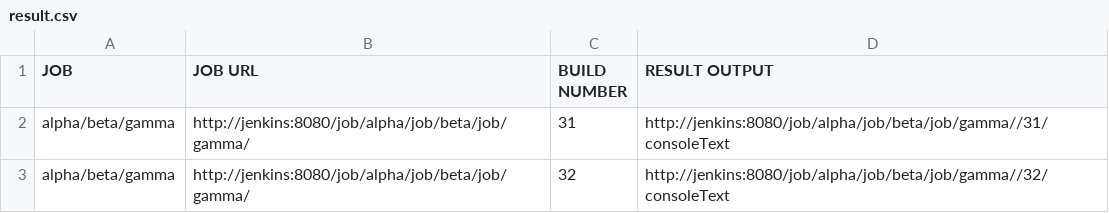
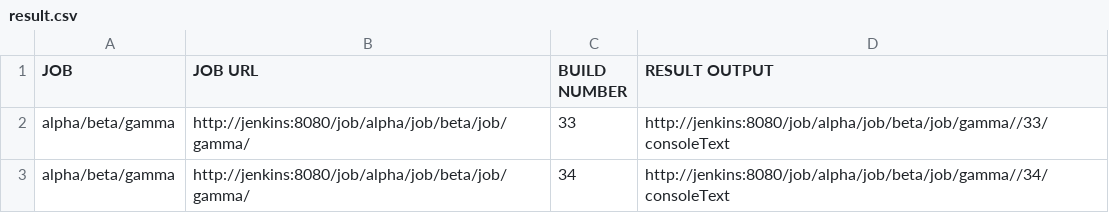
Before and after one commit to akhmanova/jenkinsMindMap, a CSV file: result.csv, drawn as a sheet.

```diff
--- a/result.csv
+++ b/result.csv
@@ -1,3 +1,3 @@
 JOB,JOB URL,BUILD NUMBER,RESULT OUTPUT
-alpha/beta/gamma,http://jenkins:8080/job/alpha/job/beta/job/gamma/,31,http://jenkins:8080/job/alpha/job/beta/job/gamma//31/consoleText
-alpha/beta/gamma,http://jenkins:8080/job/alpha/job/beta/job/gamma/,32,http://jenkins:8080/job/alpha/job/beta/job/gamma//32/consoleText
+alpha/beta/gamma,http://jenkins:8080/job/alpha/job/beta/job/gamma/,33,http://jenkins:8080/job/alpha/job/beta/job/gamma//33/consoleText
+alpha/beta/gamma,http://jenkins:8080/job/alpha/job/beta/job/gamma/,34,http://jenkins:8080/job/alpha/job/beta/job/gamma//34/consoleText
```
Also changed, not shown: 1 other file.
